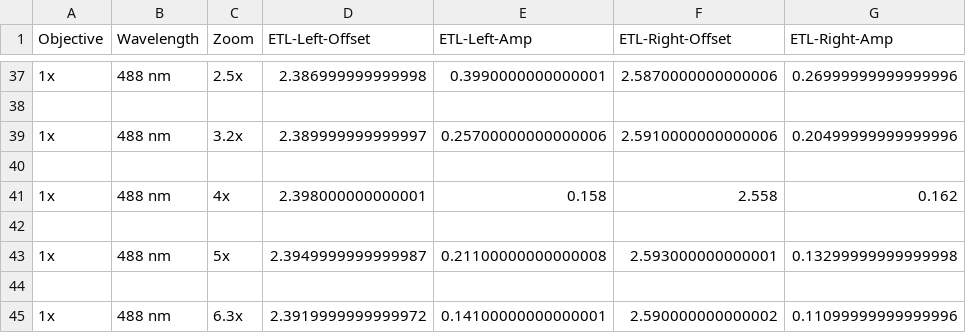
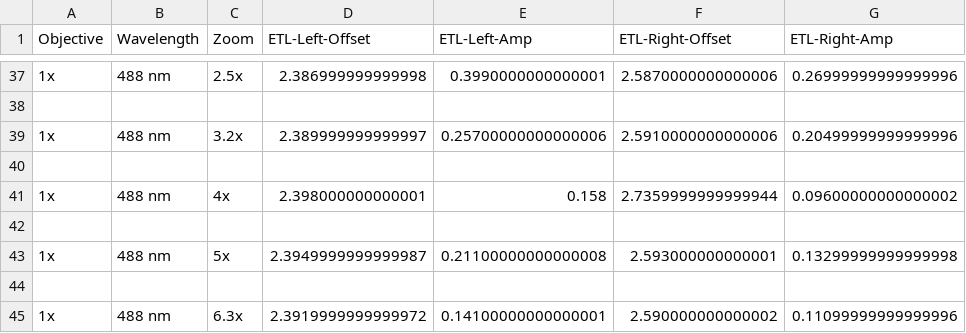
Before and after one commit to mesoSPIM/mesoSPIM-control, a CSV file: mesoSPIM/config/etl_parameters/ETL-parameters.csv, drawn as a sheet; only a part is shown, gaps mark what is left out.

```diff
--- a/mesoSPIM/config/etl_parameters/ETL-parameters.csv
+++ b/mesoSPIM/config/etl_parameters/ETL-parameters.csv
@@ -40,3 +40,3 @@ Objective;Wavelength;Zoom;ETL-Left-Offset;ETL-Left-Amp;ETL-Right-Offset;ETL-Righ
 
-1x;488 nm;4x;2.398000000000001;0.158;2.558;0.162
+1x;488 nm;4x;2.398000000000001;0.158;2.7359999999999944;0.09600000000000002
 
```
Also changed, not shown: 2 other files.
